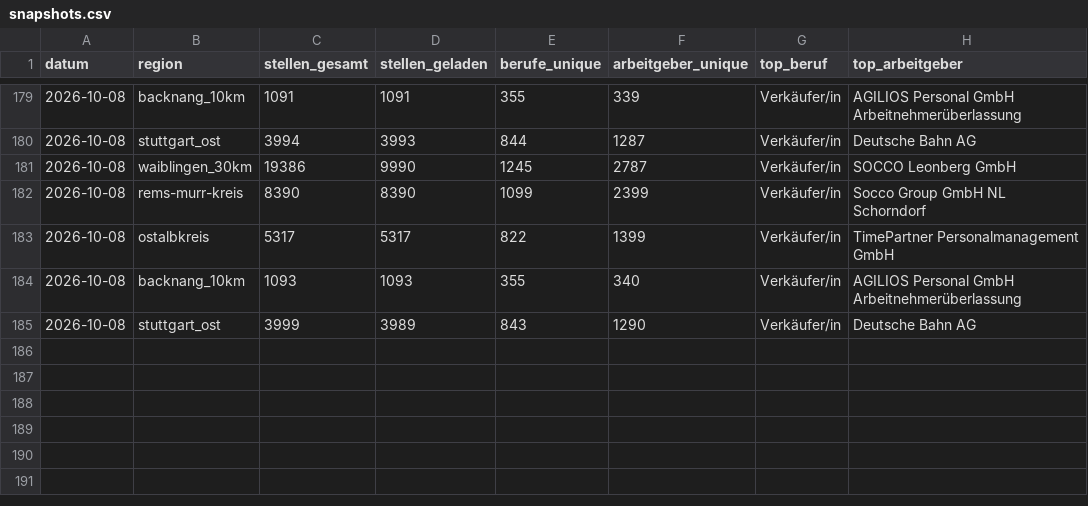
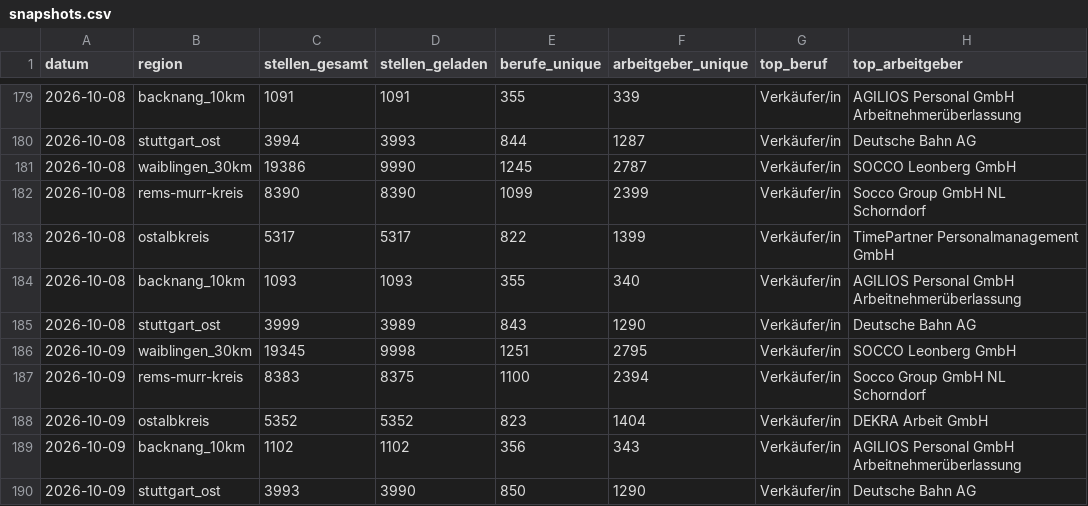
Before and after one commit to Penetrationpasi-hub/Jobs, a CSV file: data/snapshots.csv, drawn as a sheet; only a part is shown, gaps mark what is left out; the diff names each change by its address in the sheet, - before the commit and + after, or states it on an @@ line.

```diff
--- a/data/snapshots.csv
+++ b/data/snapshots.csv
+row 186: 2026-10-09 | waiblingen_30km | 19345 | 9998 | 1251 | 2795 | Verkäufer/in | SOCCO Leonberg GmbH
+row 187: 2026-10-09 | rems-murr-kreis | 8383 | 8375 | 1100 | 2394 | Verkäufer/in | Socco Group GmbH NL Schorndorf
+row 188: 2026-10-09 | ostalbkreis | 5352 | 5352 | 823 | 1404 | Verkäufer/in | DEKRA Arbeit GmbH
+row 189: 2026-10-09 | backnang_10km | 1102 | 1102 | 356 | 343 | Verkäufer/in | AGILIOS Personal GmbH Arbeitnehmerüberlassung
+row 190: 2026-10-09 | stuttgart_ost | 3993 | 3990 | 850 | 1290 | Verkäufer/in | Deutsche Bahn AG
```
Also changed, not shown: 3 other files.
